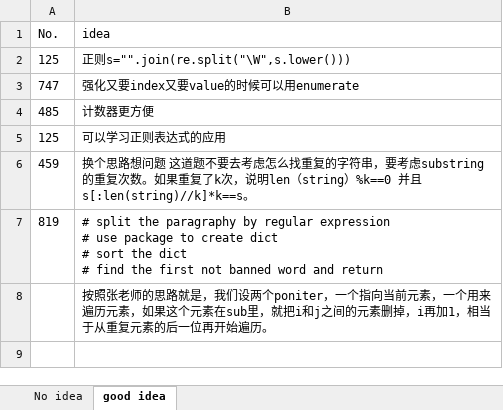
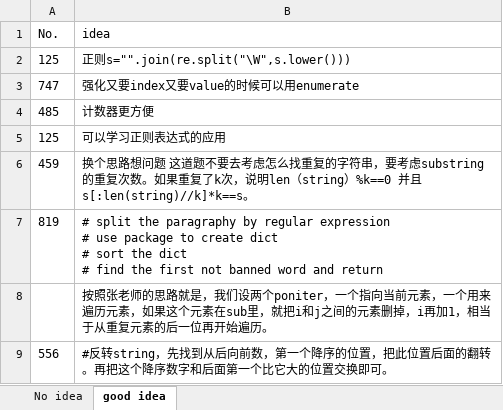
Before and after one commit to CarmenDou/Leetcode, an Excel workbook: CodingReview.xlsx, sheet good idea, drawn as a sheet; values as stored, in another font and other column widths than the file's, no borders; the diff names each change by its address in the sheet, - before the commit and + after, or states it on an @@ line.

```diff
--- a/CodingReview.xlsx (sheet good idea)
+++ b/CodingReview.xlsx (sheet good idea)
+row 9: 556 | #反转string，先找到从后向前数，第一个降序的位置，把此位置后面的翻转。再把这个降序数字和后面第一个比它大的位置交换即可。
```
Also changed, not shown: 4 other files.
